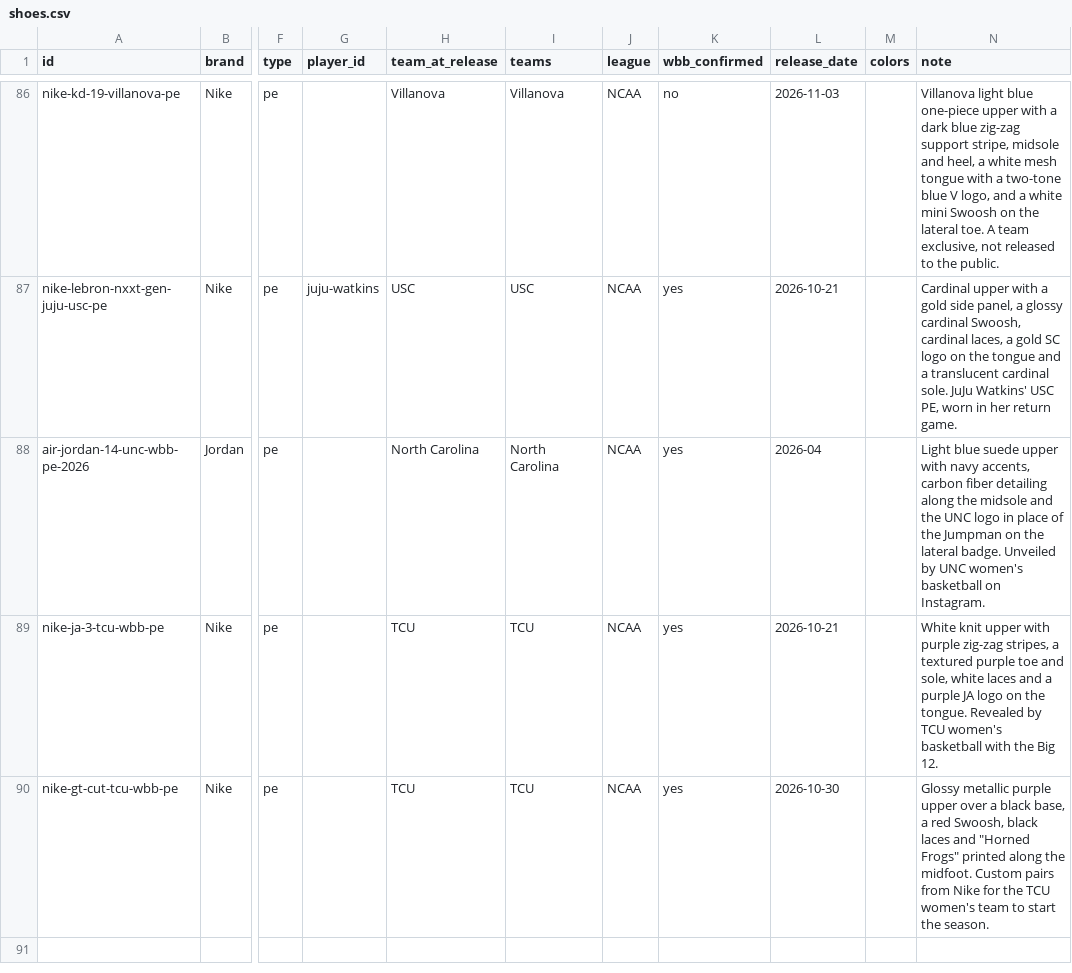
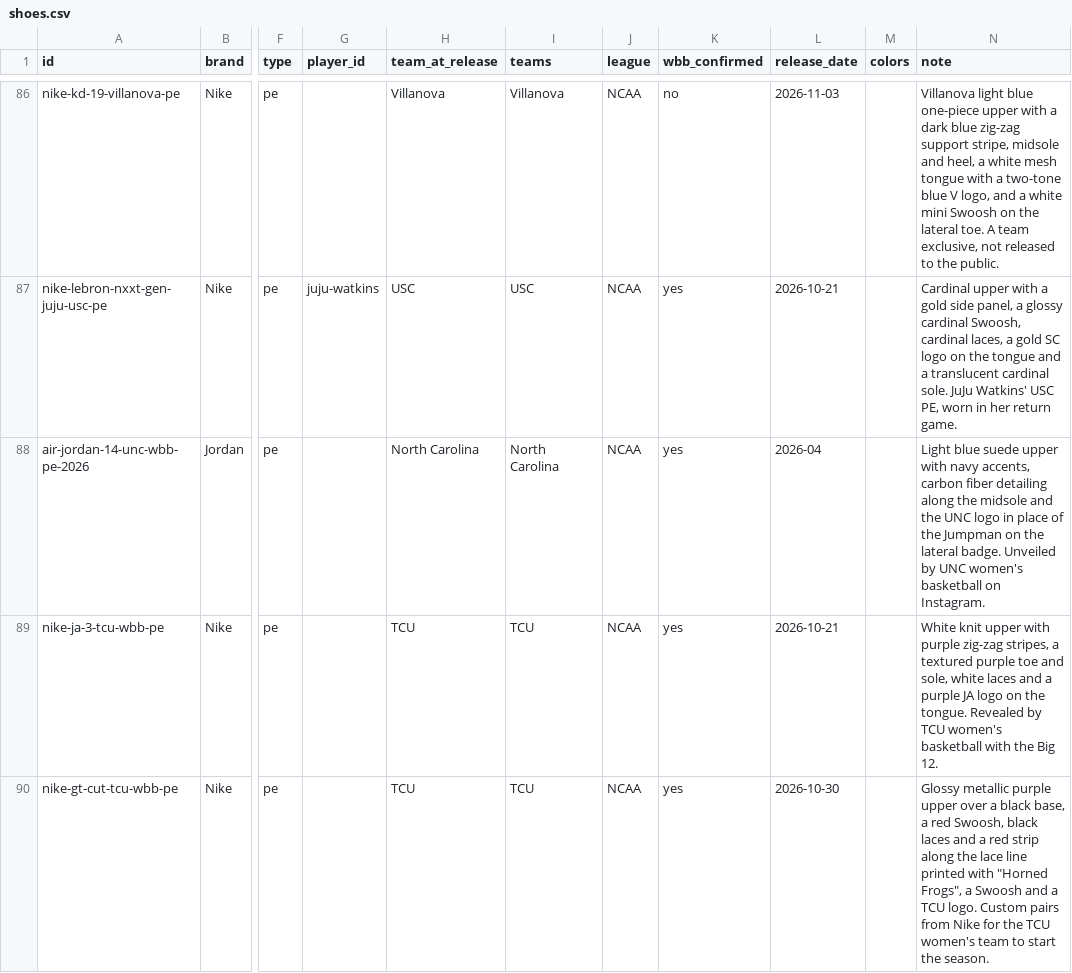
Before and after one commit to elcarrillo/wbb_kicks, a CSV file: data/shoes.csv, drawn as a sheet; only a part is shown, gaps mark what is left out; the diff names each change by its address in the sheet, - before the commit and + after, or states it on an @@ line.

Commit message:
Fix TCU GT Cut PE details

```diff
--- a/data/shoes.csv
+++ b/data/shoes.csv
-N90 (note): …laces and "Horned Frogs" printed along the midfoot. Custom pairs…
+N90 (note): …laces and a red strip along the lace line printed with "Horned Frogs", a Swoosh and a TCU logo. Custom pairs…
```
